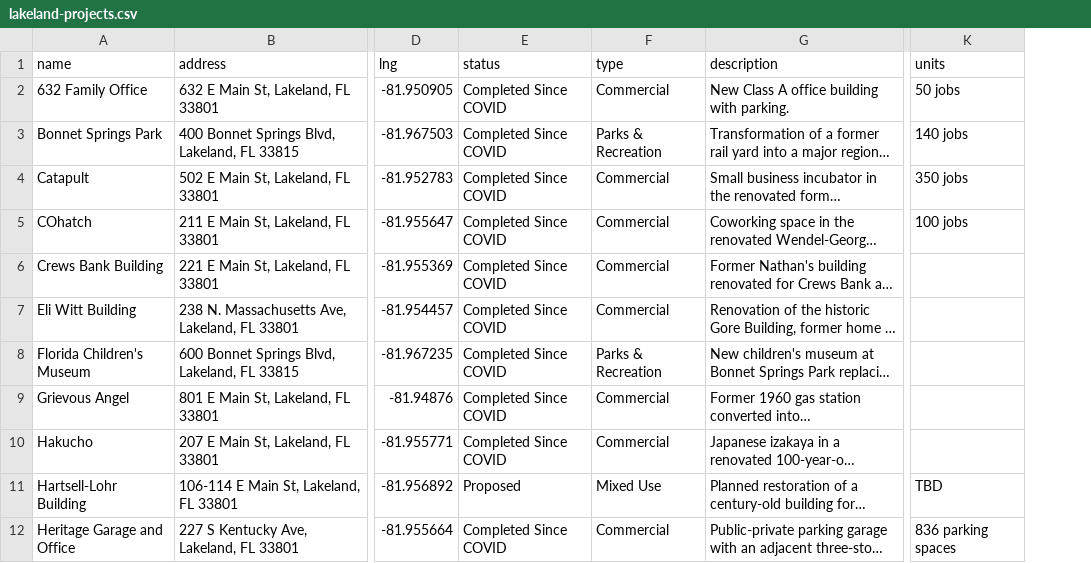
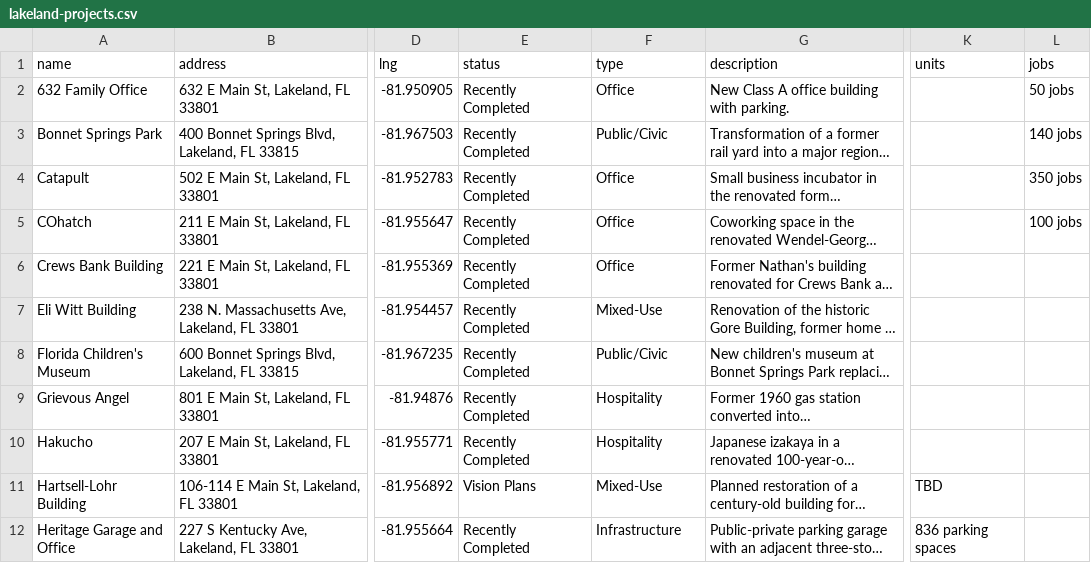
Before and after one commit to christin-strawbridge/lakeland-development-tracker, a CSV file: lakeland-projects.csv, drawn as a sheet; only a part is shown, gaps mark what is left out; long unchanged cells end in …; the diff covers the shown part only; the diff names each change by its address in the sheet, - before the commit and + after, or states it on an @@ line.

Commit message:
Catalyst Lakeland redesign

```diff
--- a/lakeland-projects.csv
+++ b/lakeland-projects.csv
+column L (jobs), rows 2-5: 50 jobs | 140 jobs | 350 jobs | 100 jobs
-E2:E10 (status): Completed Since COVID
+E2:E10 (status): Recently Completed
-F2 (type): Commercial
+F2 (type): Office
-K2 (units): 50 jobs
+K2 (units): (empty)
-F3 (type): Parks & Recreation
+F3 (type): Public/Civic
-K3 (units): 140 jobs
+K3 (units): (empty)
-F4:F6 (type): Commercial
+F4:F6 (type): Office
-K4 (units): 350 jobs
+K4 (units): (empty)
-K5 (units): 100 jobs
+K5 (units): (empty)
-F7 (type): Commercial
+F7 (type): Mixed-Use
-F8 (type): Parks & Recreation
+F8 (type): Public/Civic
-F9:F10 (type): Commercial
+F9:F10 (type): Hospitality
-E11 (status): Proposed
+E11 (status): Vision Plans
-F11 (type): Mixed Use
+F11 (type): Mixed-Use
-E12 (status): Completed Since COVID
+E12 (status): Recently Completed
-F12 (type): Commercial
+F12 (type): Infrastructure
```
Also changed, not shown: 41 edited cells elsewhere in this file, 1 other file.
